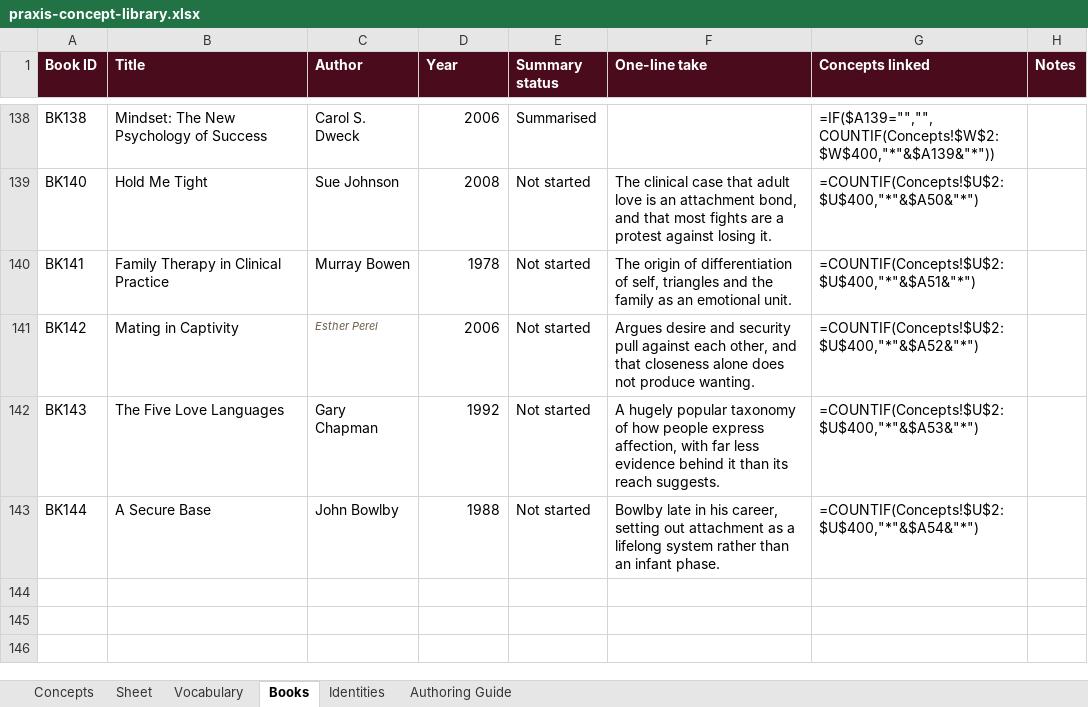
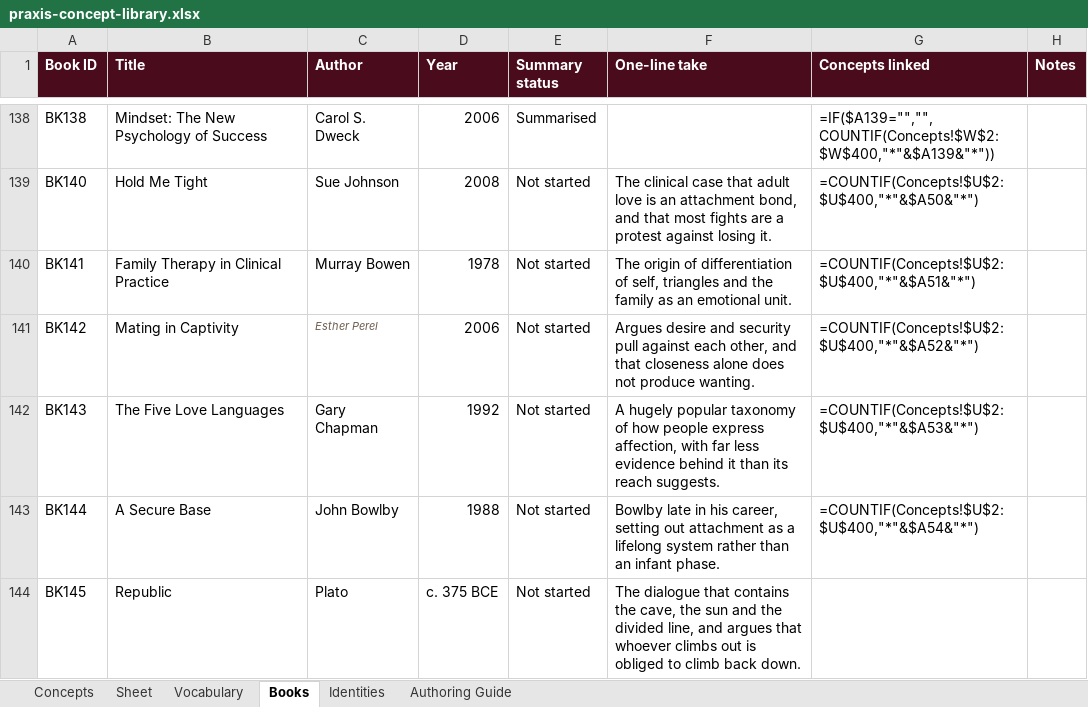
Before and after one commit to AuthoraAcquisition/PraxisNow, an Excel workbook: content/praxis-concept-library.xlsx, sheet Books, drawn as a sheet; only a part is shown, gaps mark what is left out; values as stored, in another font and other column widths than the file's, no borders; formulas without a stored value are shown as written; the diff names each change by its address in the sheet, - before the commit and + after, or states it on an @@ line.

```diff
--- a/content/praxis-concept-library.xlsx (sheet Books)
+++ b/content/praxis-concept-library.xlsx (sheet Books)
+row 144: BK145 | Republic | Plato | c. 375 BCE | Not started | The dialogue that contains the cave, the sun and the divided line, and argues that whoever climbs out is obliged to climb back down.
```
Also changed, not shown: sheet Concepts, 4 other files.
